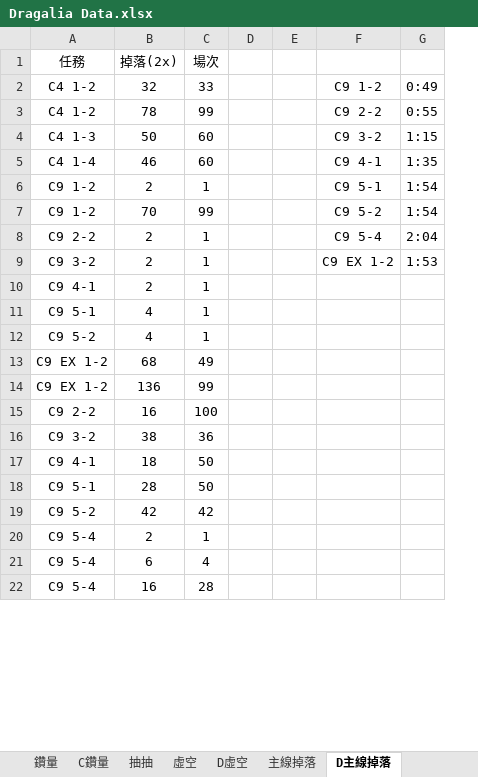
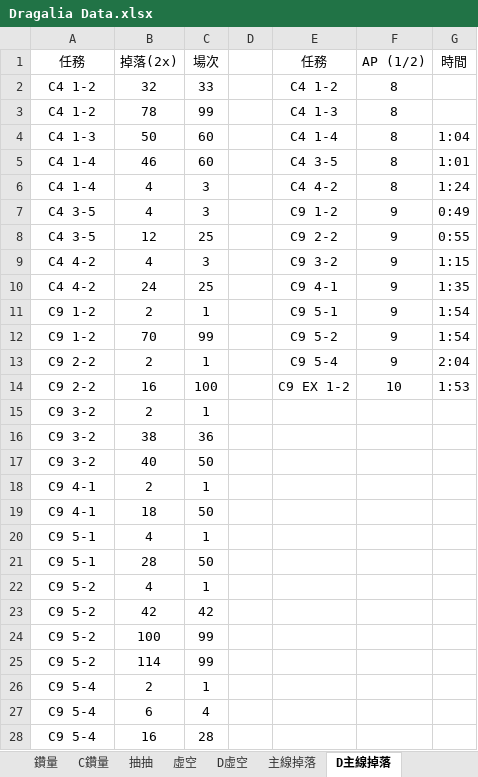
Before and after one commit to RaenonX-DL/dragalia-data-track, an Excel workbook: Dragalia Data.xlsx, sheet D主線掉落, drawn as a sheet; only a part is shown; values as stored, in another font and other column widths than the file's, no borders; removed rows and columns are numbered as before the commit, all else as after; the diff covers the shown part only; the diff names each change by its address in the sheet, - before the commit and + after, or states it on an @@ line.

```diff
--- a/Dragalia Data.xlsx (sheet D主線掉落)
+++ b/Dragalia Data.xlsx (sheet D主線掉落)
-column E, empty
+column F (AP (1/2)), rows 2-5: all 8; rows 11-13: all 9
-E1: (empty)
+E1: 任務
-G1: (empty)
+G1: 時間
-E2 (任務): C9 1-2
+E2 (任務): C4 1-2
-G2 (時間): 0:49
+G2 (時間): (empty)
-E3 (任務): C9 2-2
+E3 (任務): C4 1-3
-G3 (時間): 0:55
+G3 (時間): (empty)
-E4 (任務): C9 3-2
+E4 (任務): C4 1-4
-G4 (時間): 1:15
+G4 (時間): 1:04
-E5 (任務): C9 4-1
+E5 (任務): C4 3-5
-G5 (時間): 1:35
+G5 (時間): 1:01
+row 6: C4 1-4 | 4 | 3 |  | C4 4-2 | 8 | 1:24
+row 7: C4 3-5 | 4 | 3 |  | C9 1-2 | 9 | 0:49
+row 8: C4 3-5 | 12 | 25 |  | C9 2-2 | 9 | 0:55
+row 9: C4 4-2 | 4 | 3 |  | C9 3-2 | 9 | 1:15
+row 10: C4 4-2 | 24 | 25 |  | C9 4-1 | 9 | 1:35
+row 14: C9 2-2 | 16 | 100 |  | C9 EX 1-2 | 10 | 1:53
-E15 (任務): C9 EX 1-2
+E15 (任務): (empty)
-G15 (時間): 1:53
+G15 (時間): (empty)
@@ row 25 moved to row 17: C9 3-2 @@
@@ row 17 moved to row 19: C9 4-1 @@
@@ row 18 moved to row 21: C9 5-1 @@
@@ row 13 moved to row 29: C9 EX 1-2 @@
@@ row 14 moved to row 30: C9 EX 1-2 @@
-row 15: C9 2-2 | 16 | 100
@@ row 27 moved to row 24: C9 5-2 @@
+row 25: C9 5-2 | 114 | 99
```
Also changed, not shown: 3 added rows elsewhere in this sheet, sheet 主線掉落, sheet 鑽量, sheet 抽抽, formulas that keep their value, hidden cells, charts or pictures, 1 other file.
